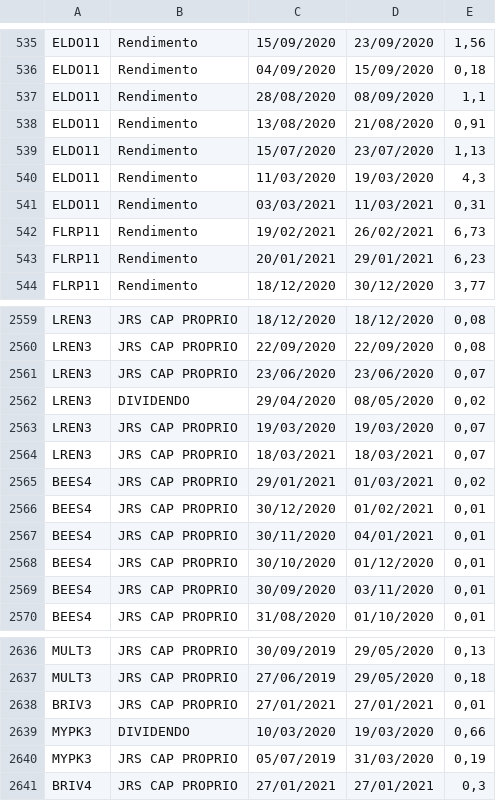
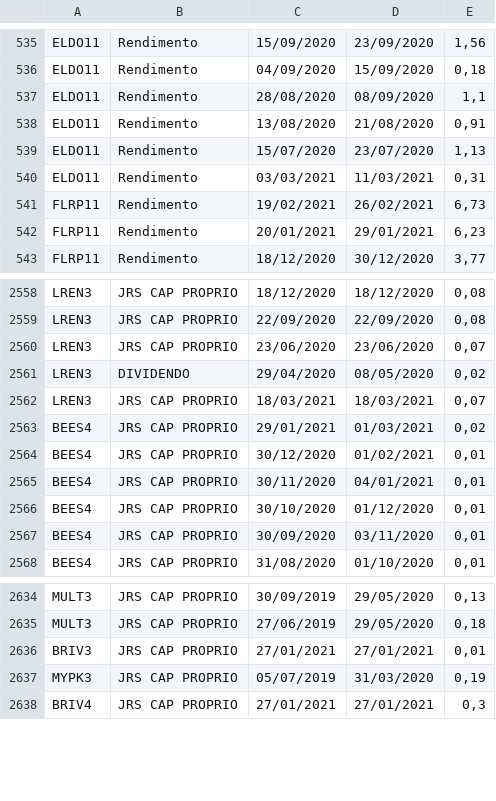
Before and after one commit to controlinvest/controlinvest.github.io, a CSV file: csv/dividends.csv, drawn as a sheet; only a part is shown, gaps mark what is left out; the diff names each change by its address in the sheet, - before the commit and + after, or states it on an @@ line.

```diff
--- a/csv/dividends.csv
+++ b/csv/dividends.csv
-row 540: ELDO11 | Rendimento | 11/03/2020 | 19/03/2020 | 4,3
-row 2563: LREN3 | JRS CAP PROPRIO | 19/03/2020 | 19/03/2020 | 0,07
-row 2639: MYPK3 | DIVIDENDO | 10/03/2020 | 19/03/2020 | 0,66
```
Also changed, not shown: csv/pwd/054faae0-dividends.csv, 7 other files.
